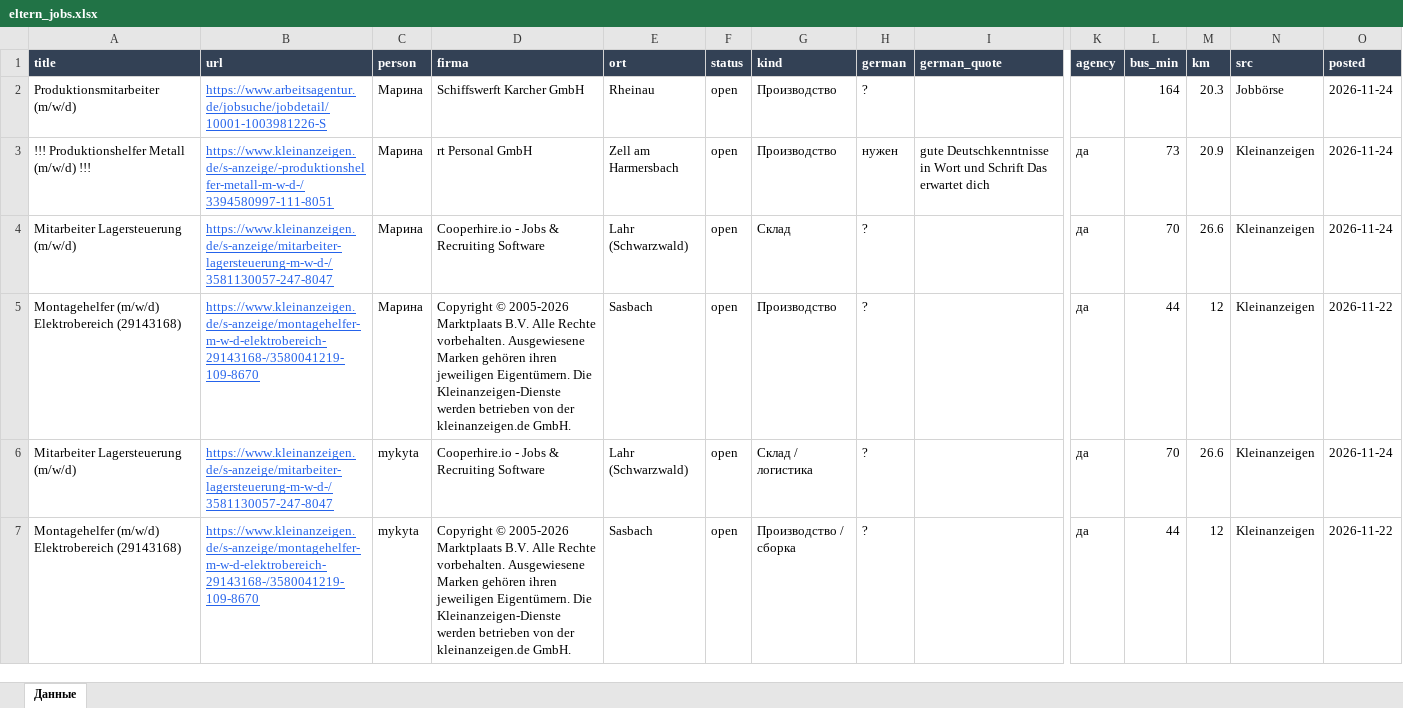
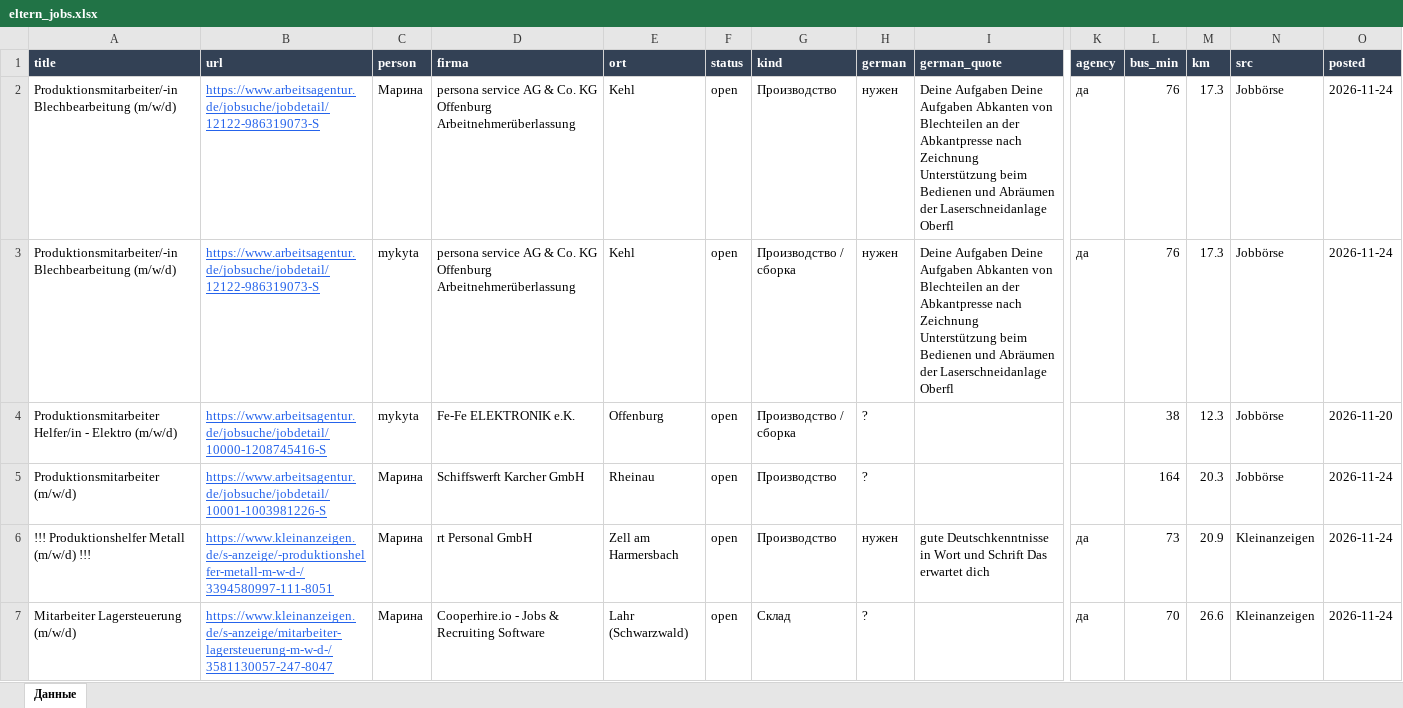
Before and after one commit to Nevrox228/wohnung-og, an Excel workbook: data/eltern_jobs.xlsx, sheet Данные, drawn as a sheet; only a part is shown, gaps mark what is left out; the shorter side is filled out with more unchanged rows; values as stored, in another font and other column widths than the file's, no borders; rows hold the shown columns only; the diff names each change by its address in the sheet, - before the commit and + after, or states it on an @@ line.

```diff
--- a/data/eltern_jobs.xlsx (sheet Данные)
+++ b/data/eltern_jobs.xlsx (sheet Данные)
+row 2: Produktionsmitarbeiter/-in Blechbearbeitung (m/w/d) | https://www.arbeitsagentur.de/jobsuche/jobdetail/12122-986319073-S | Марина | persona service AG & Co. KG Offenburg Arbeitnehmerüberlassung | Kehl | open | Производство | нужен | Deine Aufgaben Deine Aufgaben Abkanten von Blechteilen an der Abkantpresse nach Zeichnung Unterstützung beim Bedienen und Abräumen der Laserschneidanlage Oberfl | да | 76 | 17.3 | Jobbörse | 2026-11-24
+row 3: Produktionsmitarbeiter/-in Blechbearbeitung (m/w/d) | https://www.arbeitsagentur.de/jobsuche/jobdetail/12122-986319073-S | mykyta | persona service AG & Co. KG Offenburg Arbeitnehmerüberlassung | Kehl | open | Производство / сборка | нужен | Deine Aufgaben Deine Aufgaben Abkanten von Blechteilen an der Abkantpresse nach Zeichnung Unterstützung beim Bedienen und Abräumen der Laserschneidanlage Oberfl | да | 76 | 17.3 | Jobbörse | 2026-11-24
+row 4: Produktionsmitarbeiter Helfer/in - Elektro (m/w/d) | https://www.arbeitsagentur.de/jobsuche/jobdetail/10000-1208745416-S | mykyta | Fe-Fe ELEKTRONIK e.K. | Offenburg | open | Производство / сборка | ? |  |  | 38 | 12.3 | Jobbörse | 2026-11-20
```
Also changed, not shown: data/olya_jobs.xlsx, data/werk_jobs.xlsx, 10 other files.
